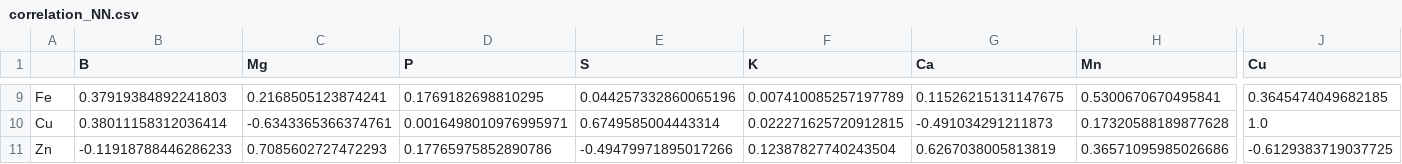
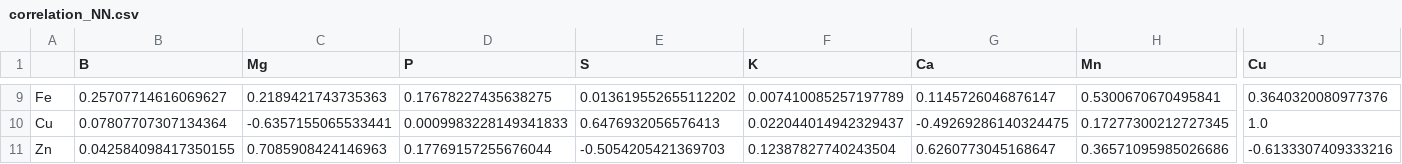
Before and after one commit to Digital-Agronomist/digital_agronomist_code, a CSV file: soil_etl/files/imputation/correlation_NN.csv, drawn as a sheet; only a part is shown, gaps mark what is left out; the diff covers the shown part only; the diff names each change by its address in the sheet, - before the commit and + after, or states it on an @@ line.

```diff
--- a/soil_etl/files/imputation/correlation_NN.csv
+++ b/soil_etl/files/imputation/correlation_NN.csv
-B9 (B): 0.37919384892241803
+B9 (B): 0.25707714616069627
-C9 (Mg): 0.2168505123874241
+C9 (Mg): 0.2189421743735363
-D9 (P): 0.1769182698810295
+D9 (P): 0.17678227435638275
-E9 (S): 0.044257332860065196
+E9 (S): 0.013619552655112202
-G9 (Ca): 0.11526215131147675
+G9 (Ca): 0.1145726046876147
-J9 (Cu): 0.3645474049682185
+J9 (Cu): 0.3640320080977376
-B10 (B): 0.38011158312036414
+B10 (B): 0.07807707307134364
-C10 (Mg): -0.6343365366374761
+C10 (Mg): -0.6357155065533441
-D10 (P): 0.0016498010976995971
+D10 (P): 0.0009983228149341833
-E10 (S): 0.6749585004443314
+E10 (S): 0.6476932056576413
-F10 (K): 0.022271625720912815
+F10 (K): 0.022044014942329437
-G10 (Ca): -0.491034291211873
+G10 (Ca): -0.49269286140324475
-H10 (Mn): 0.17320588189877628
+H10 (Mn): 0.17277300212727345
-B11 (B): -0.11918788446286233
+B11 (B): 0.042584098417350155
-C11 (Mg): 0.7085602727472293
+C11 (Mg): 0.7085908424146963
-D11 (P): 0.17765975852890786
+D11 (P): 0.17769157255676044
-E11 (S): -0.49479971895017266
+E11 (S): -0.5054205421369703
-G11 (Ca): 0.6267038005813819
+G11 (Ca): 0.6260773045168647
-J11 (Cu): -0.6129383719037725
+J11 (Cu): -0.6133307409333216
```
Also changed, not shown: 59 edited cells elsewhere in this file, soil_etl/files/imputation/correlation_SVD.csv, 1 other file.
